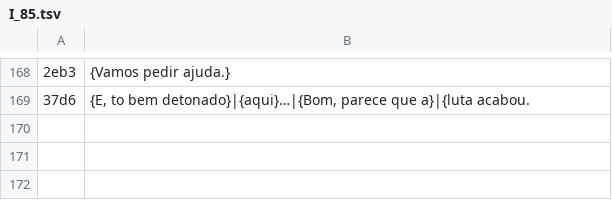
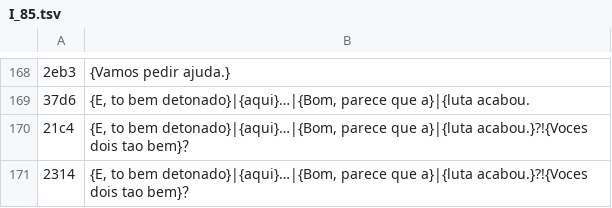
Before and after one commit to Kyllemn/PS2TVCRT, a TSV file: frontmission2-trad/pt/I_85.tsv, drawn as a sheet; only a part is shown, gaps mark what is left out.

```diff
--- a/frontmission2-trad/pt/I_85.tsv
+++ b/frontmission2-trad/pt/I_85.tsv
@@ -169 +169,3 @@
 37d6	{E, to bem detonado}|{aqui}…|{Bom, parece que a}|{luta acabou.
+21c4	{E, to bem detonado}|{aqui}…|{Bom, parece que a}|{luta acabou.}?!{Voces dois tao bem}？
+2314	{E, to bem detonado}|{aqui}…|{Bom, parece que a}|{luta acabou.}?!{Voces dois tao bem}？
```
Also changed, not shown: frontmission2-trad/pt/I_100.tsv, frontmission2-trad/pt/I_105.tsv, 10 other files.
